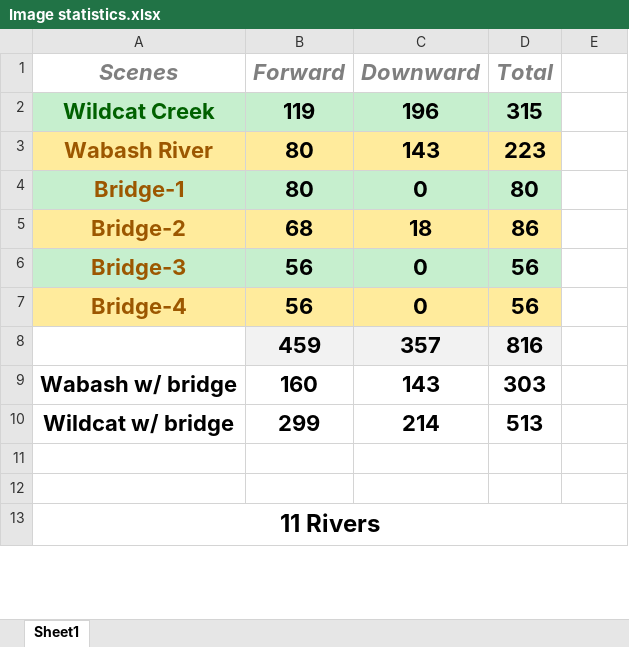
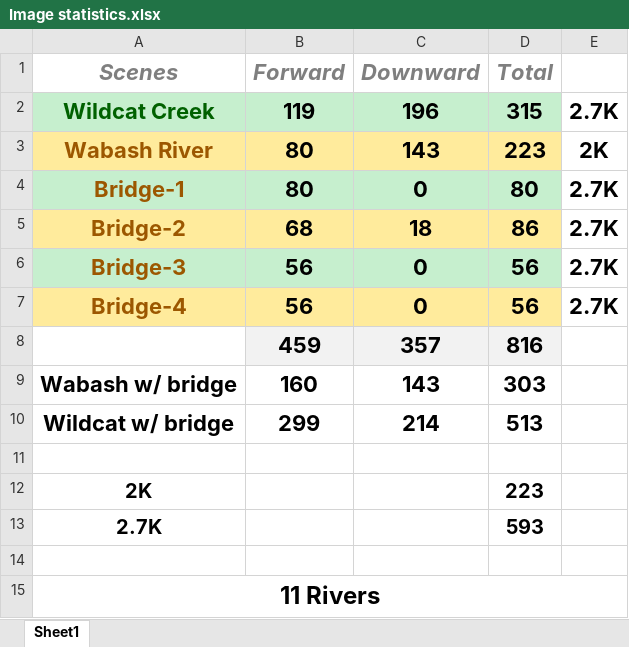
Before and after one commit to EdisonPricehan/Aerial-Fluvial-Semantic-Segmentation, an Excel workbook: Image statistics.xlsx, sheet Sheet1, drawn as a sheet; only a part is shown; values as stored, in another font and other column widths than the file's, no borders; charts and pictures and table styles not drawn; the diff names each change by its address in the sheet, - before the commit and + after, or states it on an @@ line.

Commit message:
update image statistics.

```diff
--- a/Image statistics.xlsx (sheet Sheet1)
+++ b/Image statistics.xlsx (sheet Sheet1)
-E2: (empty)
+E2: 2.7K
-E3: (empty)
+E3: 2K
-E4:E7: (empty)
+E4:E7: 2.7K
+row 12: 2K |  |  | 223
+row 13: 2.7K |  |  | 593
```
Also changed, not shown: charts or pictures.
